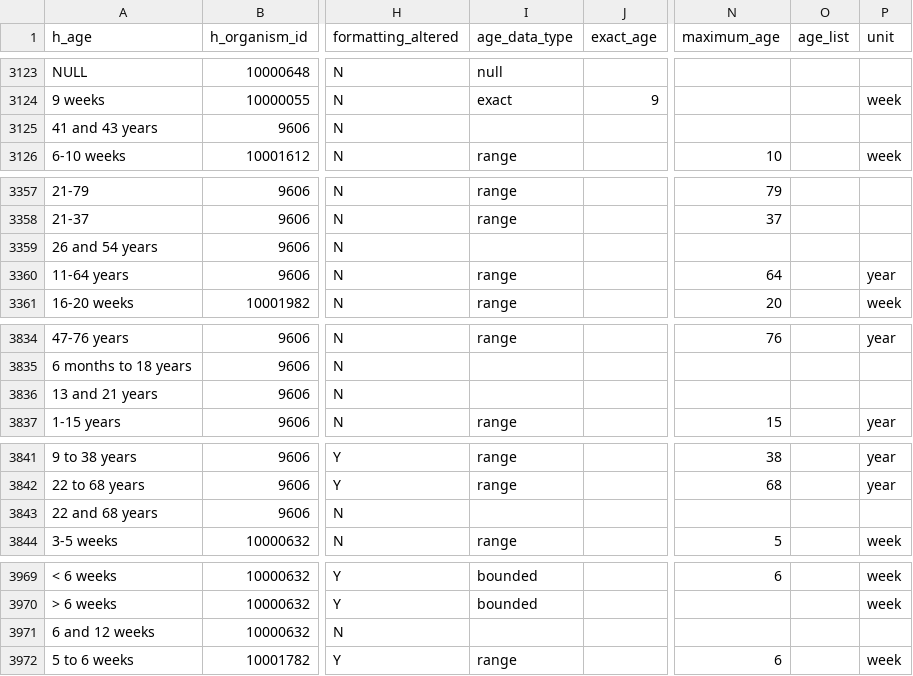
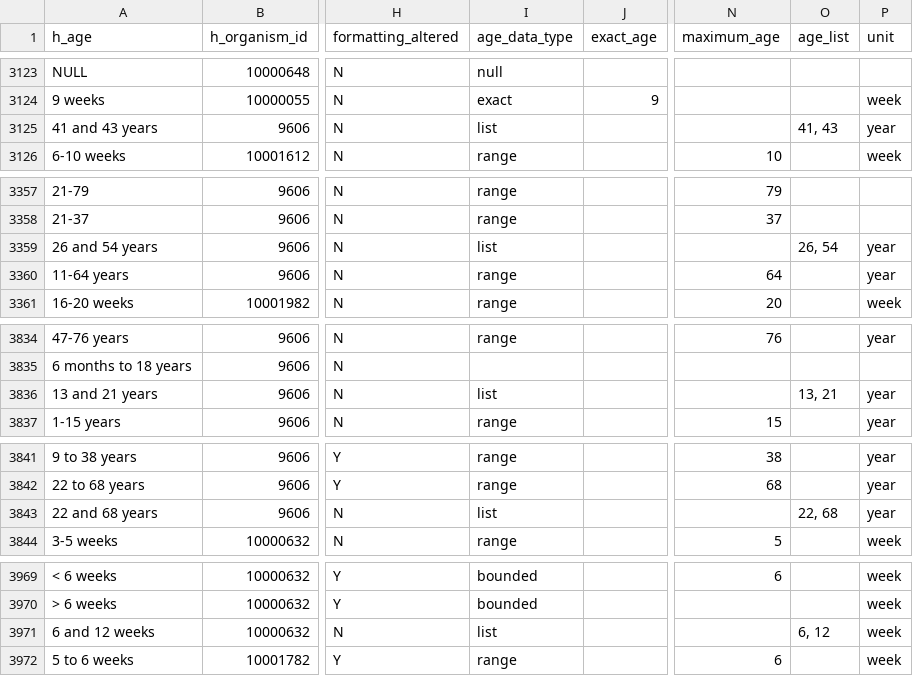
Before and after one commit to sebastianduesing/adp, a TSV file: newscripts/age_sorted.tsv, drawn as a sheet; only a part is shown, gaps mark what is left out; the diff covers the shown part only; the diff names each change by its address in the sheet, - before the commit and + after, or states it on an @@ line.

Commit message:
Preparing for update to merge with new list type

```diff
--- a/newscripts/age_sorted.tsv
+++ b/newscripts/age_sorted.tsv
-I3125 (age_data_type): (empty)
+I3125 (age_data_type): list
-O3125 (age_list): (empty)
+O3125 (age_list): 41, 43
-P3125 (unit): (empty)
+P3125 (unit): year
-I3359 (age_data_type): (empty)
+I3359 (age_data_type): list
-O3359 (age_list): (empty)
+O3359 (age_list): 26, 54
-P3359 (unit): (empty)
+P3359 (unit): year
-I3836 (age_data_type): (empty)
+I3836 (age_data_type): list
-O3836 (age_list): (empty)
+O3836 (age_list): 13, 21
-P3836 (unit): (empty)
+P3836 (unit): year
-I3843 (age_data_type): (empty)
+I3843 (age_data_type): list
-O3843 (age_list): (empty)
+O3843 (age_list): 22, 68
-P3843 (unit): (empty)
+P3843 (unit): year
-I3971 (age_data_type): (empty)
+I3971 (age_data_type): list
-O3971 (age_list): (empty)
+O3971 (age_list): 6, 12
-P3971 (unit): (empty)
+P3971 (unit): week
```
Also changed, not shown: 54 edited cells elsewhere in this file, 3 other files.
